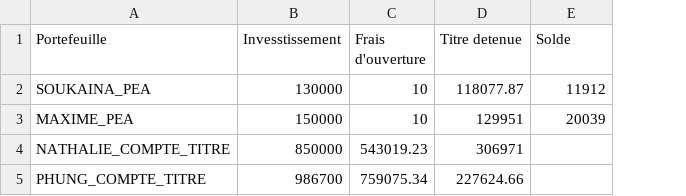
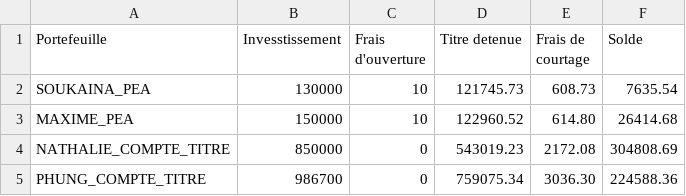
Before and after one commit to ducthinh96/GestionPortefeuille, a CSV file: VALO_PORTEFEUILLE.csv, drawn as a sheet; addresses are those after the commit; the diff names each change by its address in the sheet, - before the commit and + after, or states it on an @@ line.

Commit message:
Ajout du calcul et de la mise a jour de la valorisation du portefeuille

```diff
--- a/VALO_PORTEFEUILLE.csv
+++ b/VALO_PORTEFEUILLE.csv
+column E (Frais de courtage), rows 2-5: 608.73 | 614.80 | 2172.08 | 3036.30
-D2 (Titre detenue): 118077.87
+D2 (Titre detenue): 121745.73
-F2 (Solde): 11912
+F2 (Solde): 7635.54
-D3 (Titre detenue): 129951
+D3 (Titre detenue): 122960.52
-F3 (Solde): 20039
+F3 (Solde): 26414.68
-C4 (Frais d'ouverture): 543019.23
+C4 (Frais d'ouverture): 0
-D4 (Titre detenue): 306971
+D4 (Titre detenue): 543019.23
-F4 (Solde): (empty)
+F4 (Solde): 304808.69
-C5 (Frais d'ouverture): 759075.34
+C5 (Frais d'ouverture): 0
-D5 (Titre detenue): 227624.66
+D5 (Titre detenue): 759075.34
-F5 (Solde): (empty)
+F5 (Solde): 224588.36
```
Also changed, not shown: 4 other files.
